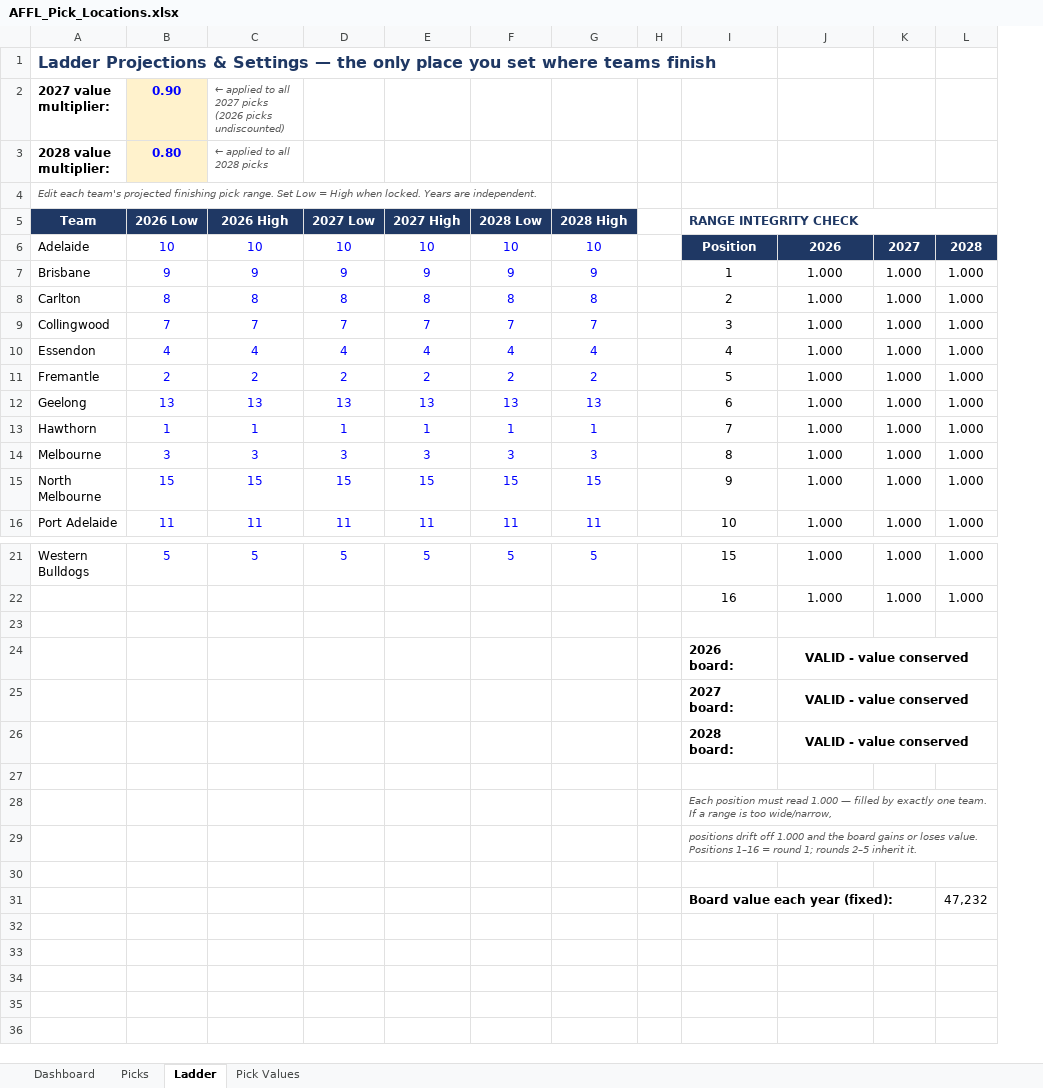
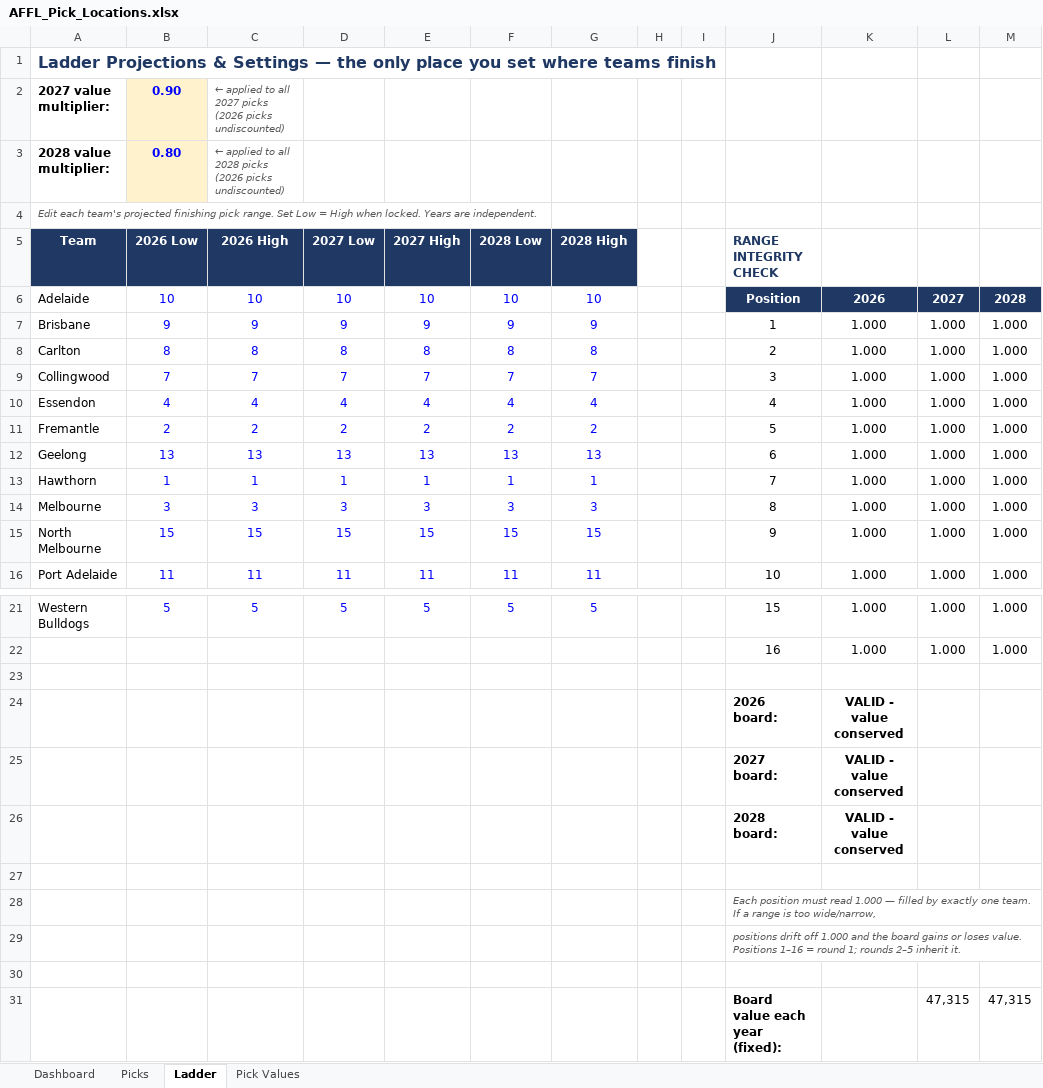
Before and after one commit to lukemcalister10/afl-rl-engine, an Excel workbook: docs/inputs/AFFL_Pick_Locations.xlsx, sheet Ladder, drawn as a sheet; only a part is shown, gaps mark what is left out; values as stored, in another font and other column widths than the file's, no borders; conditional formats not drawn; removed rows and columns are numbered as before the commit, all else as after; the diff names each change by its address in the sheet, - before the commit and + after, or states it on an @@ line.

```diff
--- a/docs/inputs/AFFL_Pick_Locations.xlsx (sheet Ladder)
+++ b/docs/inputs/AFFL_Pick_Locations.xlsx (sheet Ladder)
+column I, empty
-C3 (2026 High): ← applied to all 2028 picks
+C3 (2026 High): ← applied to all 2028 picks (2026 picks undiscounted)
-I5:L5 merged
-J24:L24 merged
-J25:L25 merged
-J26:L26 merged
-row 31:  |  |  |  |  |  |  |  | Board value each year (fixed): |  |  | 47,232
+row 31:  |  |  |  |  |  |  |  |  | Board value each year (fixed): |  | 47,315 | 47,315
```
Also changed, not shown: sheet Picks, sheet Dashboard, sheet Pick Values, formulas that keep their value, 1 other file.
